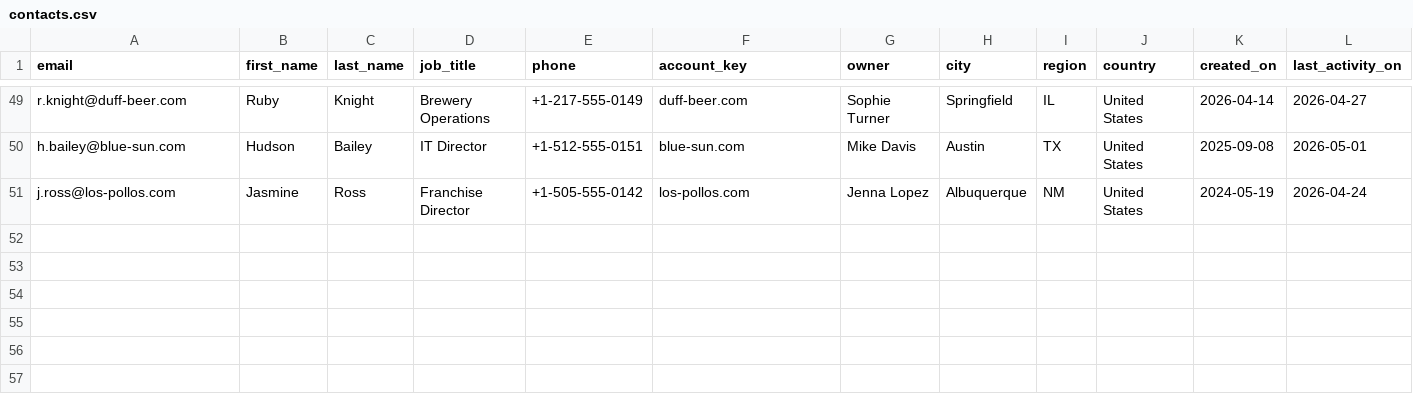
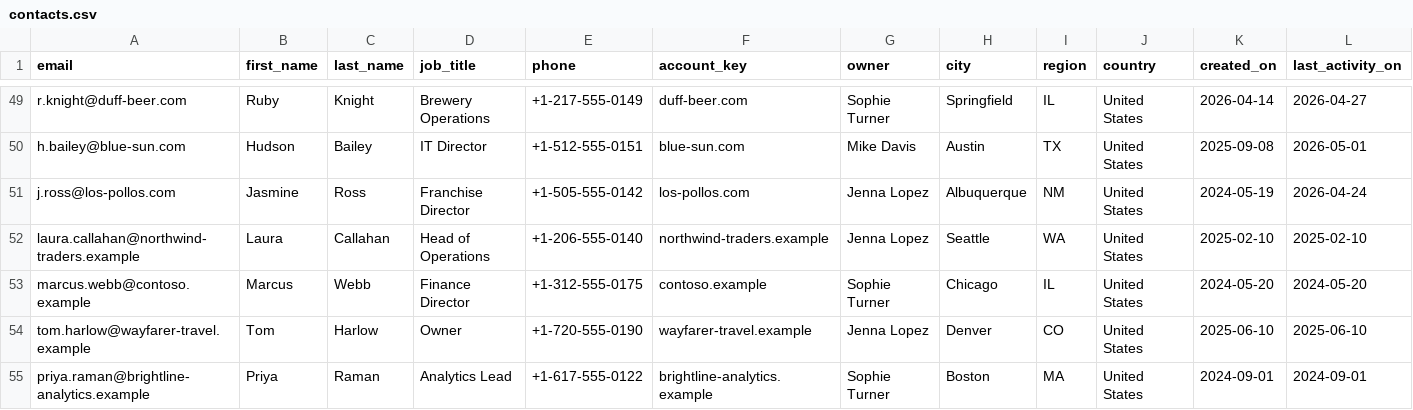
Before and after one commit to embabel-worlds/sample-business-data, a CSV file: book/crm/contacts.csv, drawn as a sheet; only a part is shown, gaps mark what is left out; rows hold the shown columns only; the diff names each change by its address in the sheet, - before the commit and + after, or states it on an @@ line.

```diff
--- a/book/crm/contacts.csv
+++ b/book/crm/contacts.csv
+row 52: laura.callahan@northwind-traders.example | Laura | Callahan | Head of Operations | +1-206-555-0140 | northwind-traders.example | Jenna Lopez | Seattle | WA | United States | 2025-02-10 | 2025-02-10
+row 53: marcus.webb@contoso.example | Marcus | Webb | Finance Director | +1-312-555-0175 | contoso.example | Sophie Turner | Chicago | IL | United States | 2024-05-20 | 2024-05-20
+row 54: tom.harlow@wayfarer-travel.example | Tom | Harlow | Owner | +1-720-555-0190 | wayfarer-travel.example | Jenna Lopez | Denver | CO | United States | 2025-06-10 | 2025-06-10
+row 55: priya.raman@brightline-analytics.example | Priya | Raman | Analytics Lead | +1-617-555-0122 | brightline-analytics.example | Sophie Turner | Boston | MA | United States | 2024-09-01 | 2024-09-01
```
Also changed, not shown: book/billing/invoices.csv, book/billing/subscriptions.csv, 12 other files.
